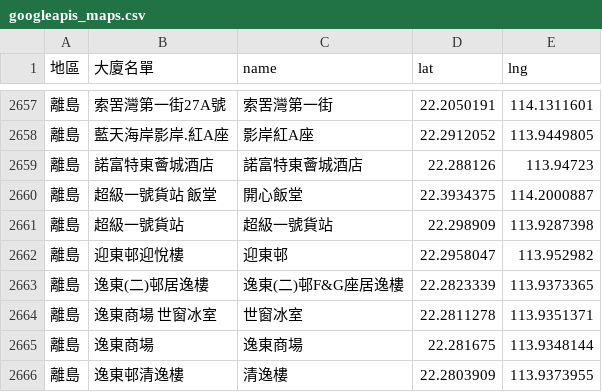
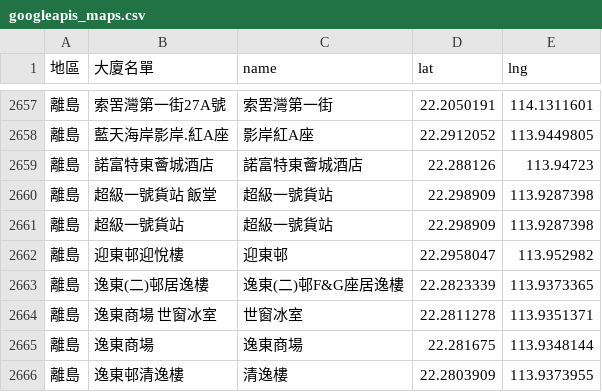
Before and after one commit to covid-hk/covid-hk.github.io, a CSV file: googleapis_maps.csv, drawn as a sheet; only a part is shown, gaps mark what is left out.

Commit message:
Add files via upload

```diff
--- a/googleapis_maps.csv
+++ b/googleapis_maps.csv
@@ -2659,3 +2659,3 @@
 離島,諾富特東薈城酒店,諾富特東薈城酒店,22.288126,113.94723
-離島,超級一號貨站 飯堂,開心飯堂,22.3934375,114.2000887
+離島,超級一號貨站 飯堂,超級一號貨站,22.298909,113.9287398
 離島,超級一號貨站,超級一號貨站,22.298909,113.9287398
```
